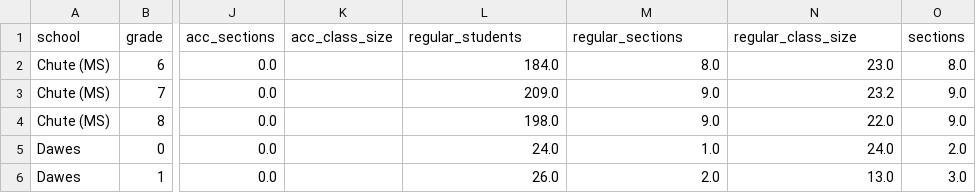
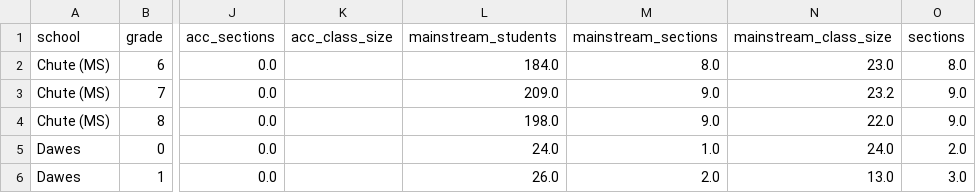
Before and after one commit to jmclip/enrollment_fall26, a CSV file: data/class_size_detail_by_school.csv, drawn as a sheet; only a part is shown, gaps mark what is left out; the diff names each change by its address in the sheet, - before the commit and + after, or states it on an @@ line.

```diff
--- a/data/class_size_detail_by_school.csv
+++ b/data/class_size_detail_by_school.csv
-L1: regular_students
+L1: mainstream_students
-M1: regular_sections
+M1: mainstream_sections
-N1: regular_class_size
+N1: mainstream_class_size
```
Also changed, not shown: data/table_enrollment_twi_by_school_grade.csv, 7 other files.
